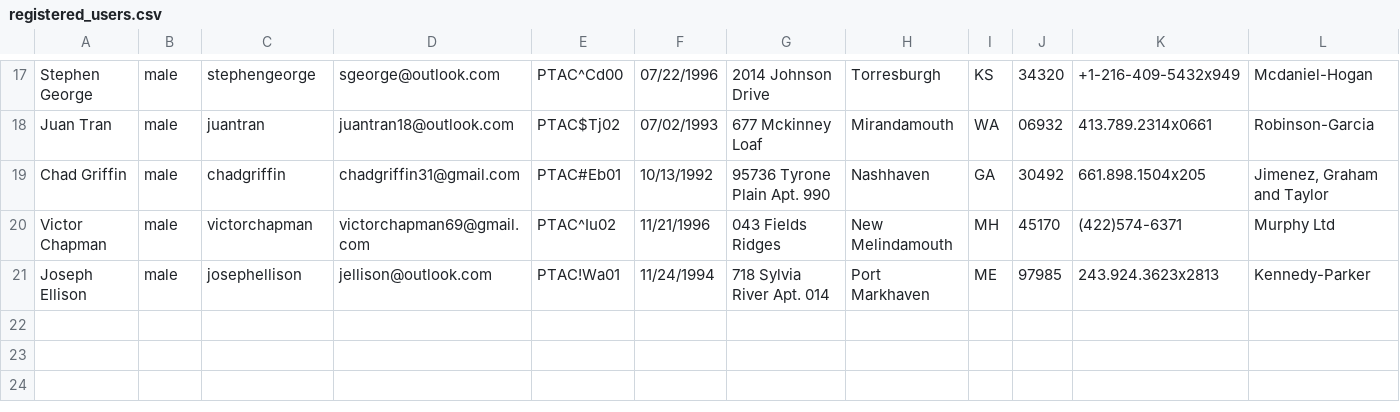
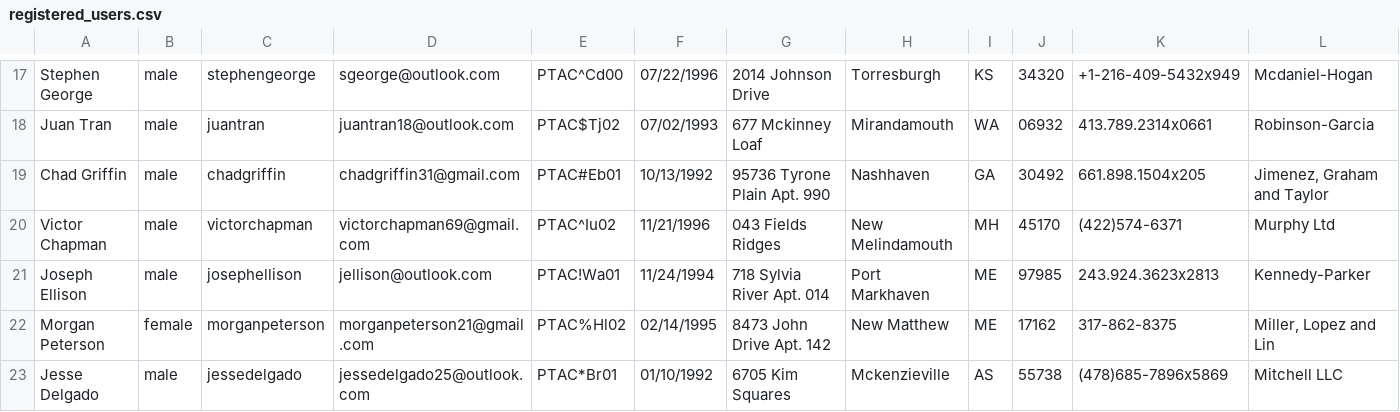
Before and after one commit to Haris-Bin-Ejaz/pinterestAutomation, a CSV file: src/registered_users.csv, drawn as a sheet; only a part is shown, gaps mark what is left out; rows hold the shown columns only; the diff names each change by its address in the sheet, - before the commit and + after, or states it on an @@ line.

Commit message:
Full Code Completed

```diff
--- a/src/registered_users.csv
+++ b/src/registered_users.csv
+row 22: Morgan Peterson | female | morganpeterson | morganpeterson21@gmail.com | PTAC%Hl02 | 02/14/1995 | 8473 John Drive Apt. 142 | New Matthew | ME | 17162 | 317-862-8375 | Miller, Lopez and Lin
+row 23: Jesse Delgado | male | jessedelgado | jessedelgado25@outlook.com | PTAC*Br01 | 01/10/1992 | 6705 Kim Squares | Mckenzieville | AS | 55738 | (478)685-7896x5869 | Mitchell LLC
```
